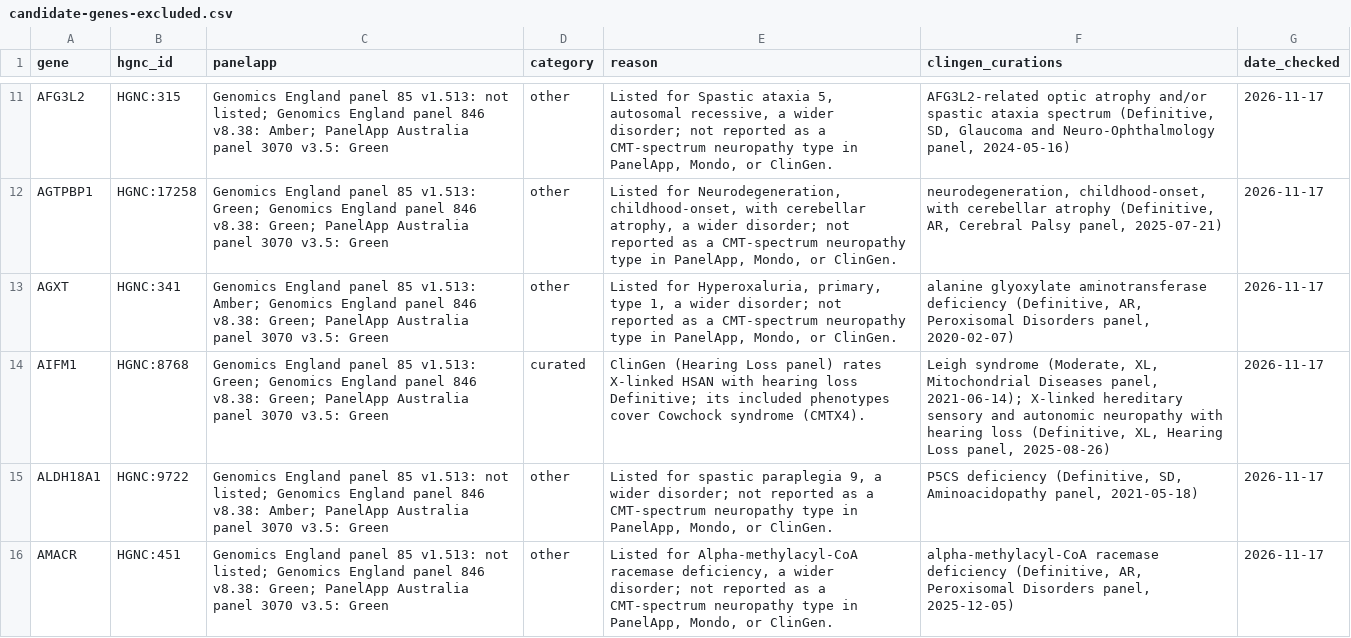
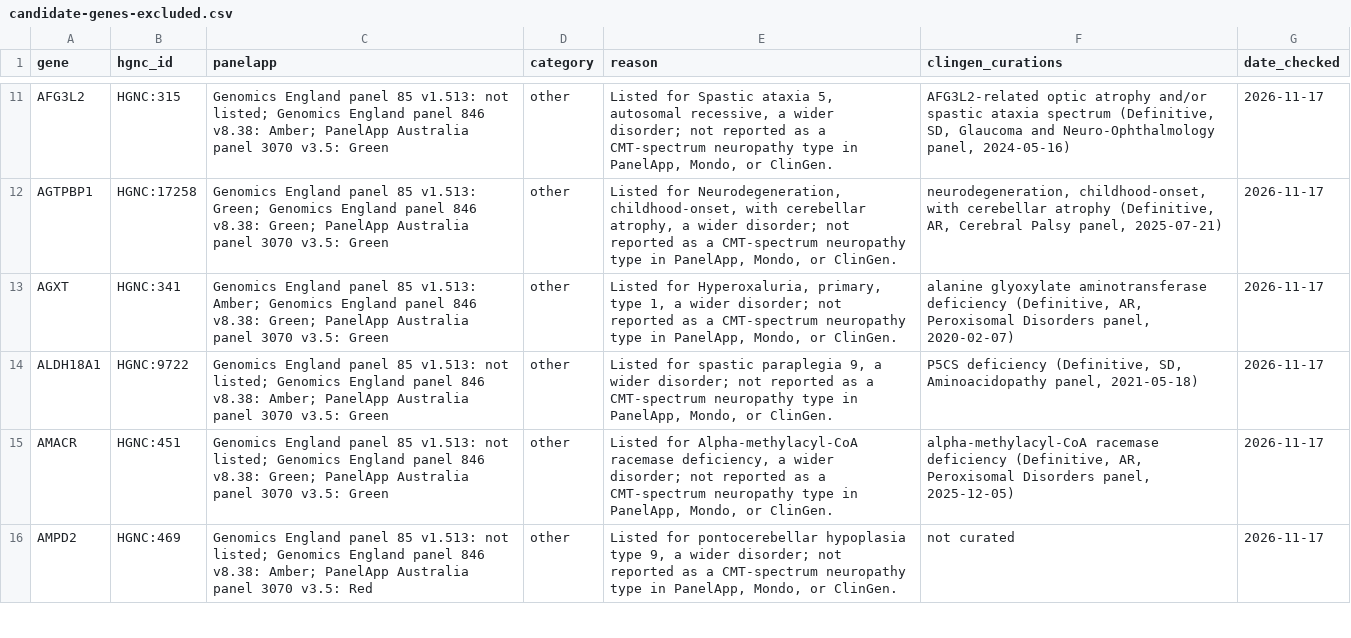
Before and after one commit to dknauss/cmt-gene-table, a CSV file: data/candidate-genes-excluded.csv, drawn as a sheet; only a part is shown, gaps mark what is left out; the shorter side is filled out with more unchanged rows; the diff covers the shown part only.

```diff
--- a/data/candidate-genes-excluded.csv
+++ b/data/candidate-genes-excluded.csv
@@ -13,3 +13,2 @@ AGTPBP1,HGNC:17258,Genomics England panel 85 v1.513: Green; Genomics England pan
 AGXT,HGNC:341,Genomics England panel 85 v1.513: Amber; Genomics England panel 846 v8.38: Green; PanelApp Australia panel 3070 v3.5: Green,other,"Listed for Hyperoxaluria, primary, type 1, a wider disorder; not reported as a CMT-spectrum neuropathy type in PanelApp, Mondo, or ClinGen.","alanine glyoxylate aminotransferase deficiency (Definitive, AR, Peroxisomal Disorders panel, 2020-02-07)",2026-11-17
-AIFM1,HGNC:8768,Genomics England panel 85 v1.513: Green; Genomics England panel 846 v8.38: Green; PanelApp Australia panel 3070 v3.5: Green,curated,ClinGen (Hearing Loss panel) rates X-linked HSAN with hearing loss Definitive; its included phenotypes cover Cowchock syndrome (CMTX4).,"Leigh syndrome (Moderate, XL, Mitochondrial Diseases panel, 2021-06-14); X-linked hereditary sensory and autonomic neuropathy with hearing loss (Definitive, XL, Hearing Loss panel, 2025-08-26)",2026-11-17
 ALDH18A1,HGNC:9722,Genomics England panel 85 v1.513: not listed; Genomics England panel 846 v8.38: Amber; PanelApp Australia panel 3070 v3.5: Green,other,"Listed for spastic paraplegia 9, a wider disorder; not reported as a CMT-spectrum neuropathy type in PanelApp, Mondo, or ClinGen.","P5CS deficiency (Definitive, SD, Aminoacidopathy panel, 2021-05-18)",2026-11-17
```
Also changed, not shown: 2 removed rows elsewhere in this file, data/candidate-genes.csv, 4 other files.
